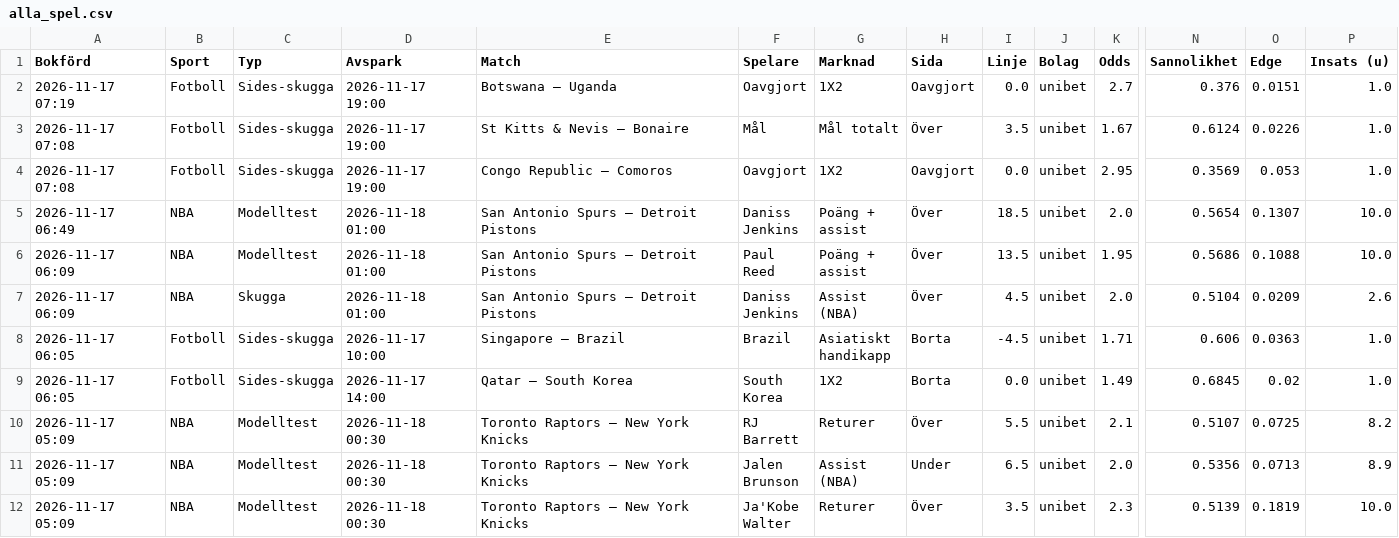
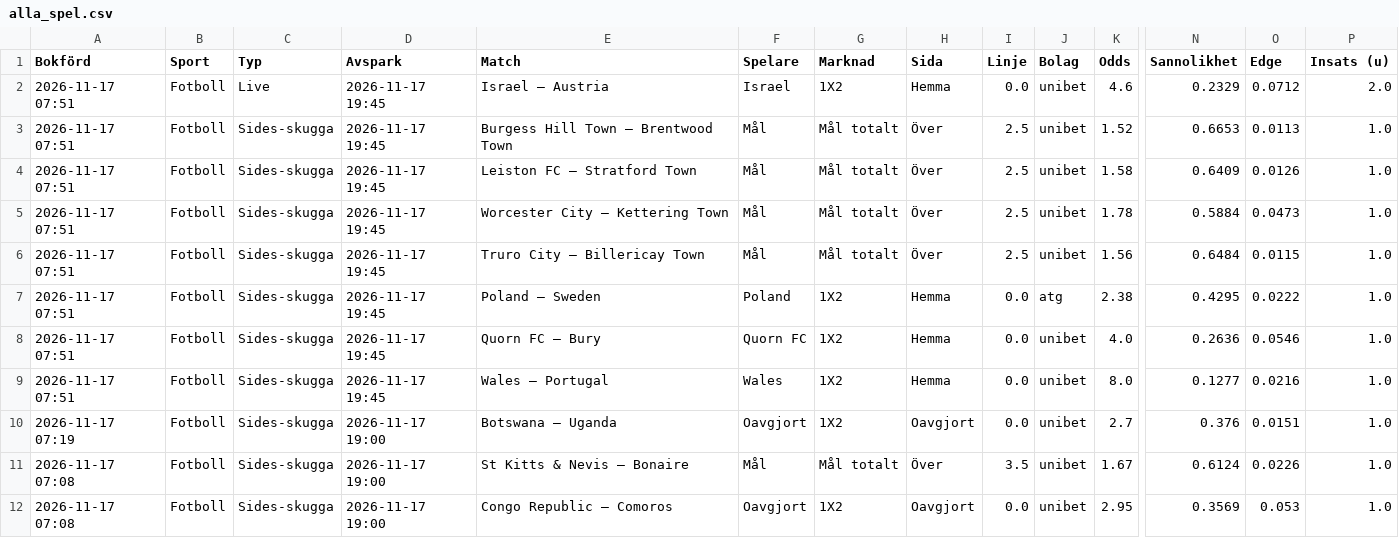
Before and after one commit to FatFockFrank888/propsbot, a CSV file: site/csv/alla_spel.csv, drawn as a sheet; only a part is shown, gaps mark what is left out; the shorter side is filled out with more unchanged rows; rows hold the shown columns only; the diff names each change by its address in the sheet, - before the commit and + after, or states it on an @@ line.

```diff
--- a/site/csv/alla_spel.csv
+++ b/site/csv/alla_spel.csv
+row 2: 2026-11-17 07:51 | Fotboll | Live | 2026-11-17 19:45 | Israel – Austria | Israel | 1X2 | Hemma | 0.0 | unibet | 4.6 | 0.2329 | 0.0712 | 2.0
+row 3: 2026-11-17 07:51 | Fotboll | Sides-skugga | 2026-11-17 19:45 | Burgess Hill Town – Brentwood Town | Mål | Mål totalt | Över | 2.5 | unibet | 1.52 | 0.6653 | 0.0113 | 1.0
+row 4: 2026-11-17 07:51 | Fotboll | Sides-skugga | 2026-11-17 19:45 | Leiston FC – Stratford Town | Mål | Mål totalt | Över | 2.5 | unibet | 1.58 | 0.6409 | 0.0126 | 1.0
+row 5: 2026-11-17 07:51 | Fotboll | Sides-skugga | 2026-11-17 19:45 | Worcester City – Kettering Town | Mål | Mål totalt | Över | 2.5 | unibet | 1.78 | 0.5884 | 0.0473 | 1.0
+row 6: 2026-11-17 07:51 | Fotboll | Sides-skugga | 2026-11-17 19:45 | Truro City – Billericay Town | Mål | Mål totalt | Över | 2.5 | unibet | 1.56 | 0.6484 | 0.0115 | 1.0
+row 7: 2026-11-17 07:51 | Fotboll | Sides-skugga | 2026-11-17 19:45 | Poland – Sweden | Poland | 1X2 | Hemma | 0.0 | atg | 2.38 | 0.4295 | 0.0222 | 1.0
+row 8: 2026-11-17 07:51 | Fotboll | Sides-skugga | 2026-11-17 19:45 | Quorn FC – Bury | Quorn FC | 1X2 | Hemma | 0.0 | unibet | 4.0 | 0.2636 | 0.0546 | 1.0
+row 9: 2026-11-17 07:51 | Fotboll | Sides-skugga | 2026-11-17 19:45 | Wales – Portugal | Wales | 1X2 | Hemma | 0.0 | unibet | 8.0 | 0.1277 | 0.0216 | 1.0
```
Also changed, not shown: site/csv/fotboll.csv, site/csv/live.csv, 18 other files.
